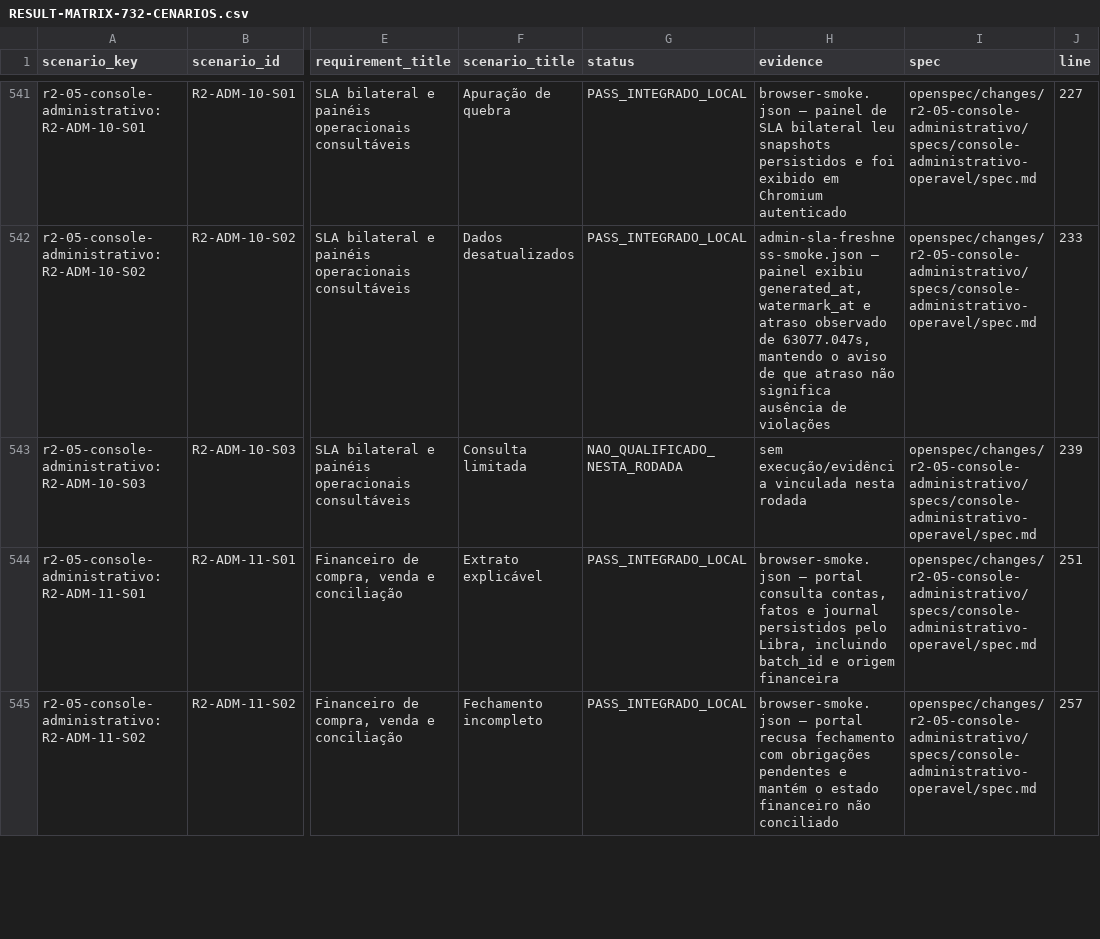
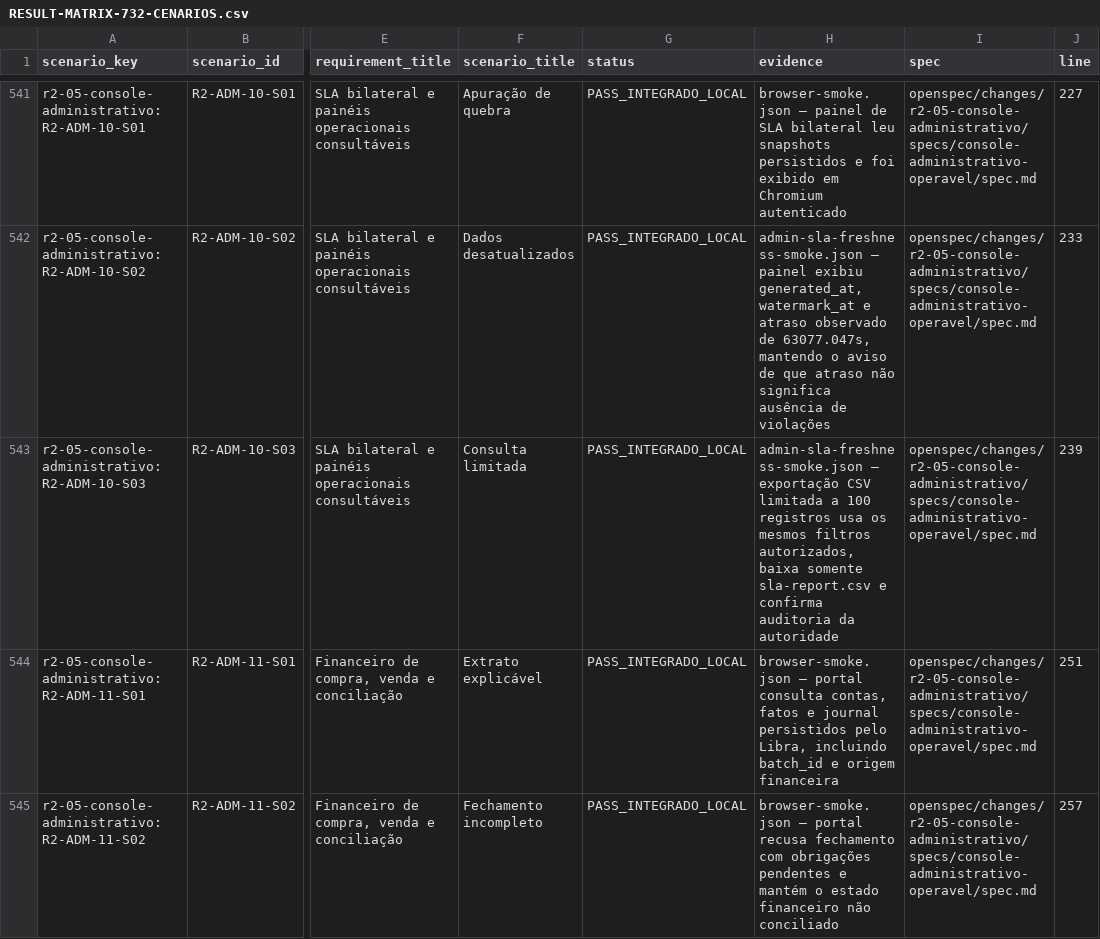
Before and after one commit to leandroclf/ai-hub, a CSV file: docs/reviews/2026-09-09-r4/implementation/RESULT-MATRIX-732-CENARIOS.csv, drawn as a sheet; only a part is shown, gaps mark what is left out; the diff names each change by its address in the sheet, - before the commit and + after, or states it on an @@ line.

```diff
--- a/docs/reviews/2026-09-09-r4/implementation/RESULT-MATRIX-732-CENARIOS.csv
+++ b/docs/reviews/2026-09-09-r4/implementation/RESULT-MATRIX-732-CENARIOS.csv
-G543 (status): NAO_QUALIFICADO_NESTA_RODADA
+G543 (status): PASS_INTEGRADO_LOCAL
-H543 (evidence): sem execução/evidência vinculada nesta rodada
+H543 (evidence): admin-sla-freshness-smoke.json — exportação CSV limitada a 100 registros usa os mesmos filtros autorizados, baixa somente sla-report.csv e confirma auditoria da autoridade
```
Also changed, not shown: docs/reviews/2026-09-09-r4/implementation/SCENARIO_RESULTS.csv, 9 other files.
